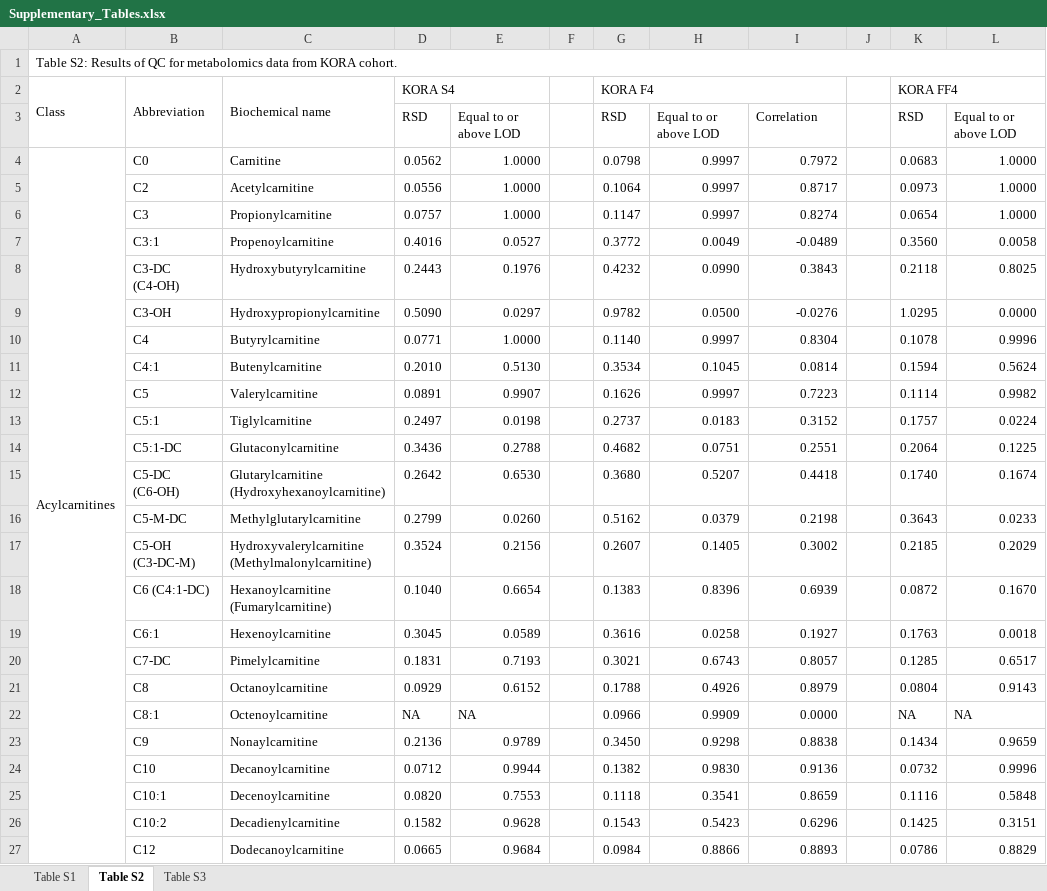
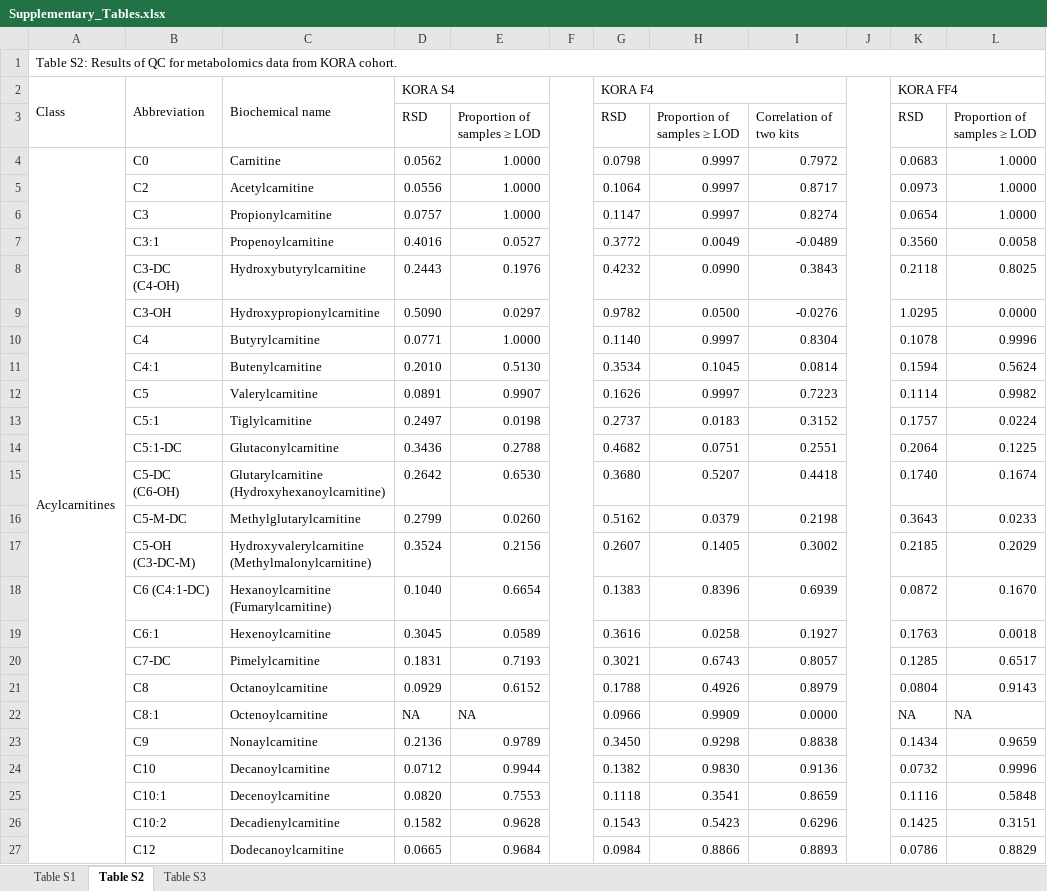
Before and after one commit to HAN-Siyu/LEOPARD, an Excel workbook: Supplementary_Tables.xlsx, sheet Table S2, drawn as a sheet; only a part is shown; values as stored, in another font and other column widths than the file's, no cell formats; conditional formats not drawn; the diff names each change by its address in the sheet, - before the commit and + after, or states it on an @@ line.

Commit message:
update Supplementary_Tables.xlsx
QC results are updated with the latest datasets

```diff
--- a/Supplementary_Tables.xlsx (sheet Table S2)
+++ b/Supplementary_Tables.xlsx (sheet Table S2)
+F2:F197 merged
+J2:J197 merged
-E3: Equal to or above LOD
+E3: Proportion of samples ≥ LOD
-H3: Equal to or above LOD
+H3: Proportion of samples ≥ LOD
-I3: Correlation
+I3: Correlation of two kits
-L3: Equal to or above LOD
+L3: Proportion of samples ≥ LOD
```
Also changed, not shown: sheet Table S1, sheet Table S3, cell formats.
